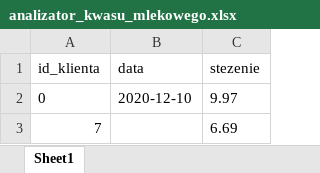
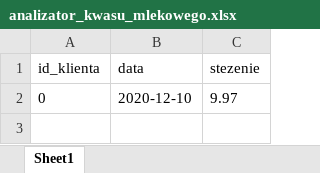
Before and after one commit to SmartMaatt/Real-Science-Sport-website, an Excel workbook: excel/analizator_kwasu_mlekowego.xlsx, sheet Sheet1, drawn as a sheet; values as stored, in another font and other column widths than the file's, no borders; the diff names each change by its address in the sheet, - before the commit and + after, or states it on an @@ line.

```diff
--- a/excel/analizator_kwasu_mlekowego.xlsx (sheet Sheet1)
+++ b/excel/analizator_kwasu_mlekowego.xlsx (sheet Sheet1)
-row 3: 7 |  | 6.69
```
Also changed, not shown: excel/beep_test.xlsx, excel/rast_test.xlsx, 16 other files.
